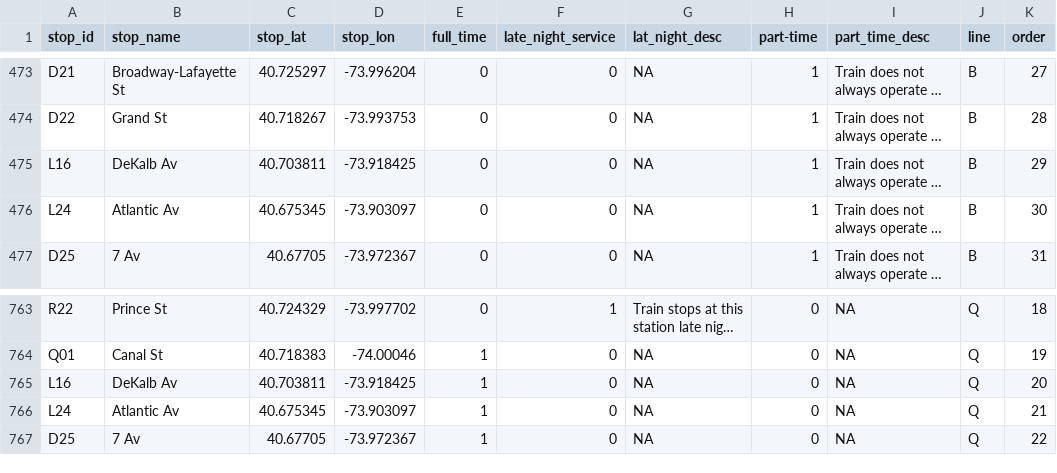
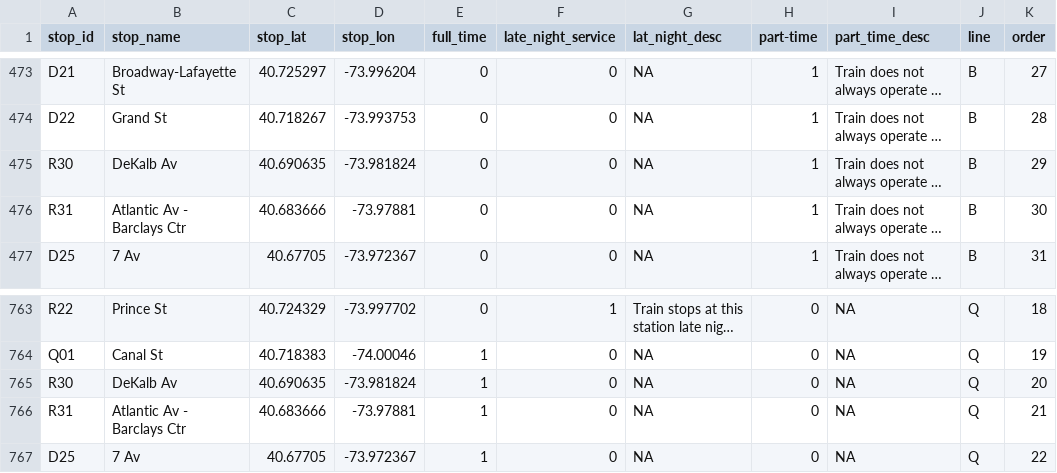
Before and after one commit to nyc-salamanders-2016/mta-wtf, a CSV file: lib/seeds/stations.csv, drawn as a sheet; only a part is shown, gaps mark what is left out; long unchanged cells end in …; the diff names each change by its address in the sheet, - before the commit and + after, or states it on an @@ line.

```diff
--- a/lib/seeds/stations.csv
+++ b/lib/seeds/stations.csv
-A475 (stop_id): L16
+A475 (stop_id): R30
-C475 (stop_lat): 40.703811
+C475 (stop_lat): 40.690635
-D475 (stop_lon): -73.918425
+D475 (stop_lon): -73.981824
-A476 (stop_id): L24
+A476 (stop_id): R31
-B476 (stop_name): Atlantic Av
+B476 (stop_name): Atlantic Av - Barclays Ctr
-C476 (stop_lat): 40.675345
+C476 (stop_lat): 40.683666
-D476 (stop_lon): -73.903097
+D476 (stop_lon): -73.97881
-A765 (stop_id): L16
+A765 (stop_id): R30
-C765 (stop_lat): 40.703811
+C765 (stop_lat): 40.690635
-D765 (stop_lon): -73.918425
+D765 (stop_lon): -73.981824
-A766 (stop_id): L24
+A766 (stop_id): R31
-B766 (stop_name): Atlantic Av
+B766 (stop_name): Atlantic Av - Barclays Ctr
-C766 (stop_lat): 40.675345
+C766 (stop_lat): 40.683666
-D766 (stop_lon): -73.903097
+D766 (stop_lon): -73.97881
```
Also changed, not shown: 3 other files.
